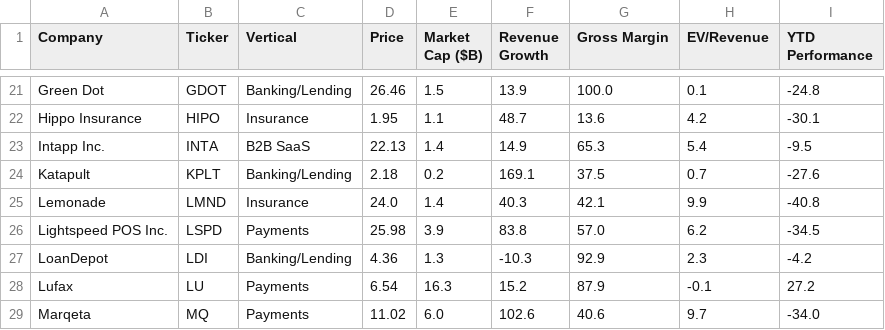
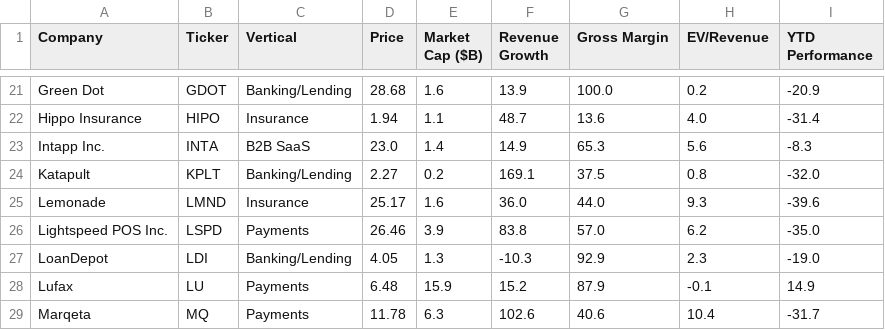
Before and after one commit to AmieRamie/findex-testing-env, a CSV file: FinTech_key_data_output.csv, drawn as a sheet; only a part is shown, gaps mark what is left out; the diff covers the shown part only; the diff names each change by its address in the sheet, - before the commit and + after, or states it on an @@ line.

```diff
--- a/FinTech_key_data_output.csv
+++ b/FinTech_key_data_output.csv
-D21 (Price): 26.46
+D21 (Price): 28.68
-E21 (Market Cap ($B)): 1.5
+E21 (Market Cap ($B)): 1.6
-H21 (EV/Revenue): 0.1
+H21 (EV/Revenue): 0.2
-I21 (YTD Performance): -24.8
+I21 (YTD Performance): -20.9
-D22 (Price): 1.95
+D22 (Price): 1.94
-H22 (EV/Revenue): 4.2
+H22 (EV/Revenue): 4.0
-I22 (YTD Performance): -30.1
+I22 (YTD Performance): -31.4
-D23 (Price): 22.13
+D23 (Price): 23.0
-H23 (EV/Revenue): 5.4
+H23 (EV/Revenue): 5.6
-I23 (YTD Performance): -9.5
+I23 (YTD Performance): -8.3
-D24 (Price): 2.18
+D24 (Price): 2.27
-H24 (EV/Revenue): 0.7
+H24 (EV/Revenue): 0.8
-I24 (YTD Performance): -27.6
+I24 (YTD Performance): -32.0
-D25 (Price): 24.0
+D25 (Price): 25.17
-E25 (Market Cap ($B)): 1.4
+E25 (Market Cap ($B)): 1.6
-F25 (Revenue Growth): 40.3
+F25 (Revenue Growth): 36.0
-G25 (Gross Margin): 42.1
+G25 (Gross Margin): 44.0
-H25 (EV/Revenue): 9.9
+H25 (EV/Revenue): 9.3
-I25 (YTD Performance): -40.8
+I25 (YTD Performance): -39.6
-D26 (Price): 25.98
+D26 (Price): 26.46
-I26 (YTD Performance): -34.5
+I26 (YTD Performance): -35.0
-D27 (Price): 4.36
+D27 (Price): 4.05
-I27 (YTD Performance): -4.2
+I27 (YTD Performance): -19.0
-D28 (Price): 6.54
+D28 (Price): 6.48
-E28 (Market Cap ($B)): 16.3
+E28 (Market Cap ($B)): 15.9
-I28 (YTD Performance): 27.2
+I28 (YTD Performance): 14.9
-D29 (Price): 11.02
+D29 (Price): 11.78
-E29 (Market Cap ($B)): 6.0
+E29 (Market Cap ($B)): 6.3
-H29 (EV/Revenue): 9.7
+H29 (EV/Revenue): 10.4
-I29 (YTD Performance): -34.0
+I29 (YTD Performance): -31.7
```
Also changed, not shown: 145 edited cells elsewhere in this file.
